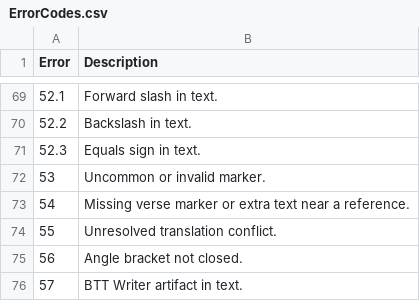
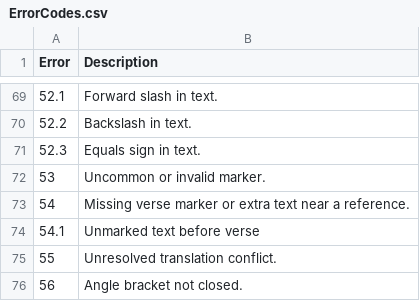
Before and after one commit to WycliffeAssociates/LintingResultsViewer, a CSV file: LintingResults/Data/ErrorCodes.csv, drawn as a sheet; only a part is shown, gaps mark what is left out; the shorter side is filled out with more unchanged rows.

Commit message:
Added a missing error code

```diff
--- a/LintingResults/Data/ErrorCodes.csv
+++ b/LintingResults/Data/ErrorCodes.csv
@@ -73,2 +73,3 @@ Error,Description
 54,Missing verse marker or extra text near a reference.
+54.1,Unmarked text before verse
 55,Unresolved translation conflict.
```
